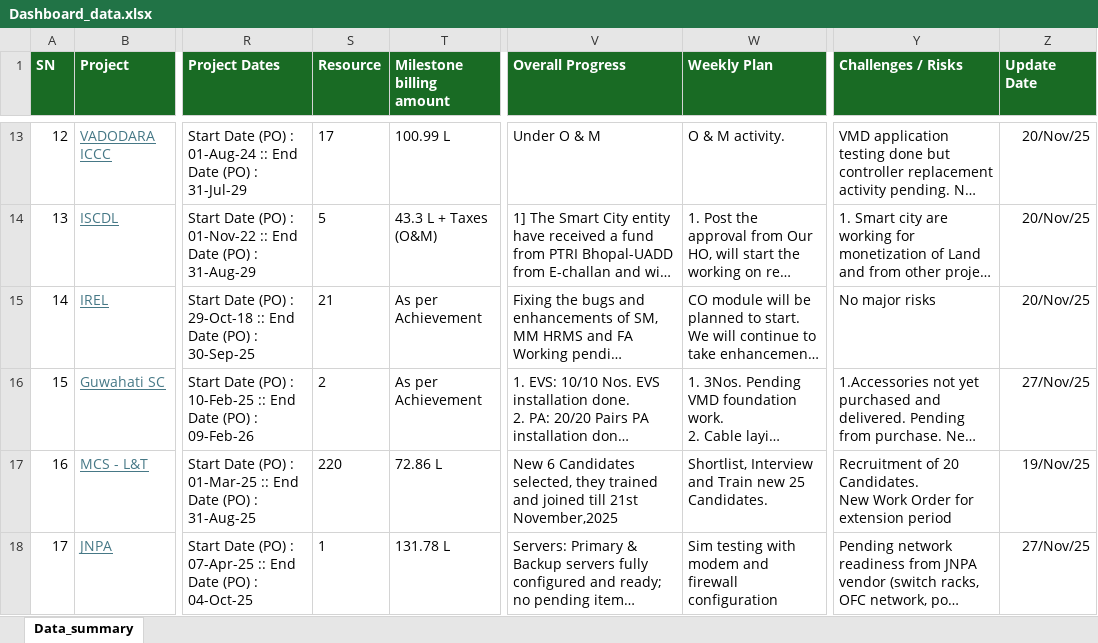
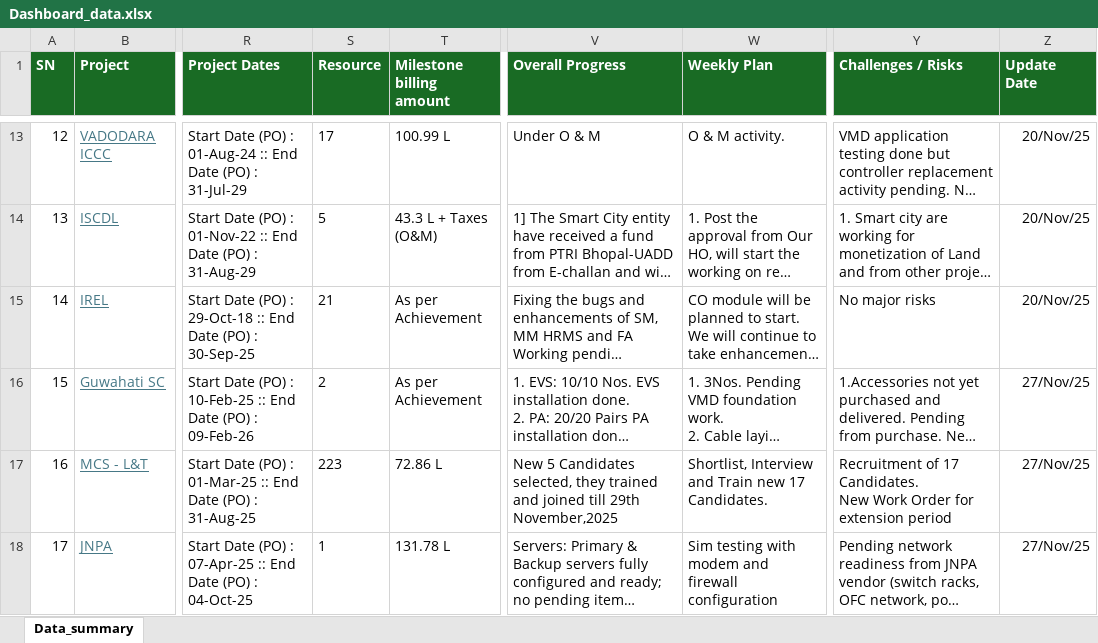
Before and after one commit to avdhootr3/bsdprojects, an Excel workbook: data/Dashboard_data.xlsx, sheet Data_summary, drawn as a sheet; only a part is shown, gaps mark what is left out; long unchanged cells end in …; values as stored, in another font and other column widths than the file's, no borders; conditional formats not drawn; ↵ is a line break in a cell; the diff covers the shown part only; the diff names each change by its address in the sheet, - before the commit and + after, or states it on an @@ line.

Commit message:
Auto update Dashboard_data.xlsx

```diff
--- a/data/Dashboard_data.xlsx (sheet Data_summary)
+++ b/data/Dashboard_data.xlsx (sheet Data_summary)
-S17 (Resource): 220
+S17 (Resource): 223
-V17 (Overall Progress): New 6 Candidates selected, they trained and joined till 21st November,2025
+V17 (Overall Progress): New 5 Candidates selected, they trained and joined till 29th November,2025
-W17 (Weekly Plan): …Train new 25 Candidates.
+W17 (Weekly Plan): …Train new 17 Candidates.
-Y17 (Challenges / Risks): Recruitment of 20 Candidates. ↵ New…
+Y17 (Challenges / Risks): Recruitment of 17 Candidates. ↵ New…
-Z17 (Update Date): 19/Nov/25
+Z17 (Update Date): 27/Nov/25
```
Also changed, not shown: 12 edited cells elsewhere in this sheet.
